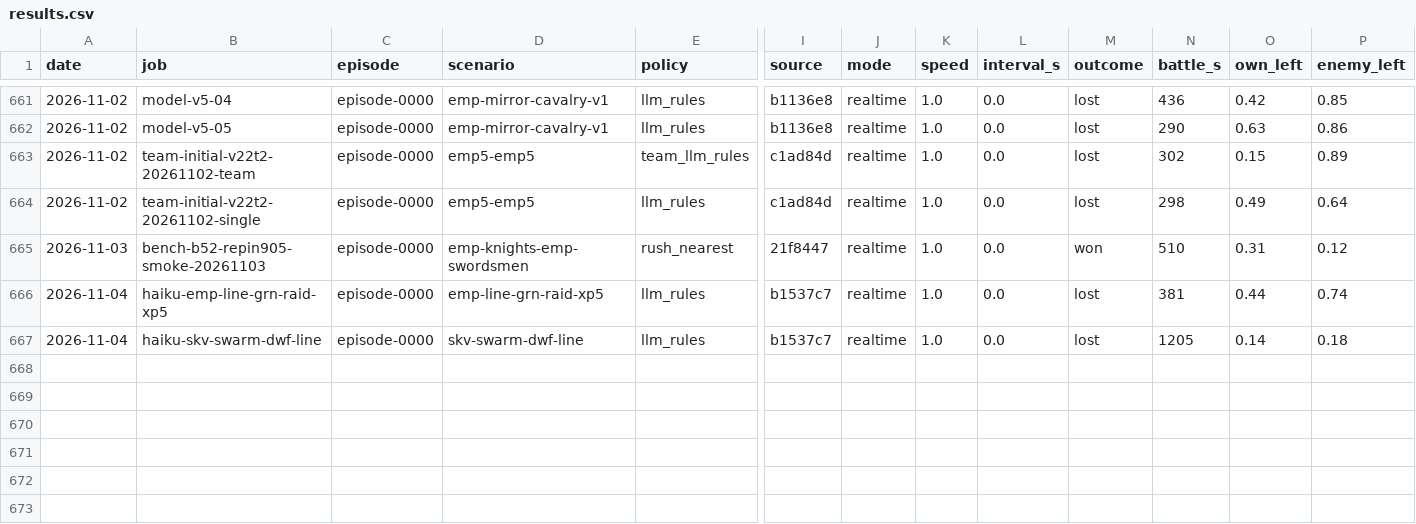
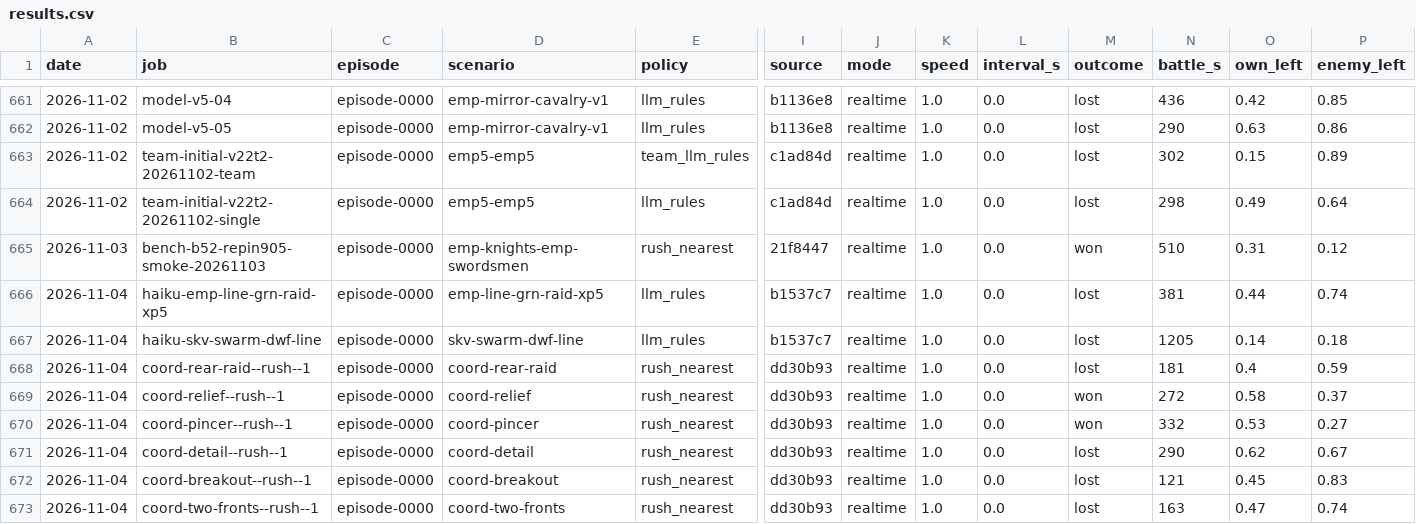
Before and after one commit to nivaldoh/slay_the_spire_ai, a CSV file: docs/twwarhammer3/results.csv, drawn as a sheet; only a part is shown, gaps mark what is left out; rows hold the shown columns only; the diff names each change by its address in the sheet, - before the commit and + after, or states it on an @@ line.

```diff
--- a/docs/twwarhammer3/results.csv
+++ b/docs/twwarhammer3/results.csv
+row 668: 2026-11-04 | coord-rear-raid--rush--1 | episode-0000 | coord-rear-raid | rush_nearest | dd30b93 | realtime | 1.0 | 0.0 | lost | 181 | 0.4 | 0.59
+row 669: 2026-11-04 | coord-relief--rush--1 | episode-0000 | coord-relief | rush_nearest | dd30b93 | realtime | 1.0 | 0.0 | won | 272 | 0.58 | 0.37
+row 670: 2026-11-04 | coord-pincer--rush--1 | episode-0000 | coord-pincer | rush_nearest | dd30b93 | realtime | 1.0 | 0.0 | won | 332 | 0.53 | 0.27
+row 671: 2026-11-04 | coord-detail--rush--1 | episode-0000 | coord-detail | rush_nearest | dd30b93 | realtime | 1.0 | 0.0 | lost | 290 | 0.62 | 0.67
+row 672: 2026-11-04 | coord-breakout--rush--1 | episode-0000 | coord-breakout | rush_nearest | dd30b93 | realtime | 1.0 | 0.0 | lost | 121 | 0.45 | 0.83
+row 673: 2026-11-04 | coord-two-fronts--rush--1 | episode-0000 | coord-two-fronts | rush_nearest | dd30b93 | realtime | 1.0 | 0.0 | lost | 163 | 0.47 | 0.74
```
Also changed, not shown: 1 other file.
